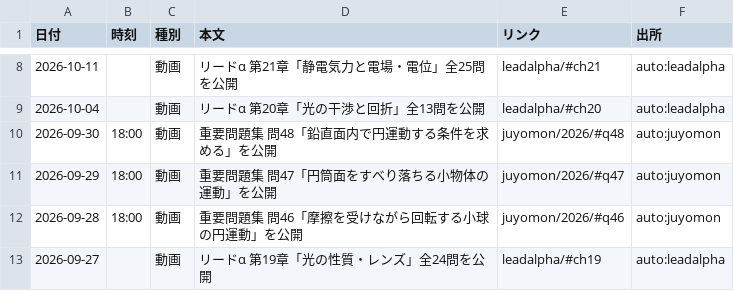
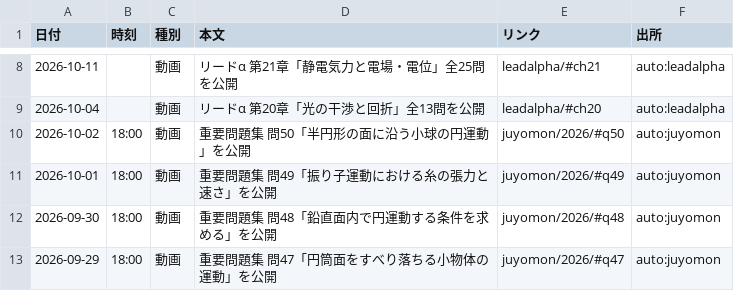
Before and after one commit to koukophysicschannel/butsuri-channel, a CSV file: updates.csv, drawn as a sheet; only a part is shown, gaps mark what is left out; the shorter side is filled out with more unchanged rows; the diff names each change by its address in the sheet, - before the commit and + after, or states it on an @@ line.

```diff
--- a/updates.csv
+++ b/updates.csv
+row 10: 2026-10-02 | 18:00 | 動画 | 重要問題集 問50「半円形の面に沿う小球の円運動」を公開 | juyomon/2026/#q50 | auto:juyomon
+row 11: 2026-10-01 | 18:00 | 動画 | 重要問題集 問49「振り子運動における糸の張力と速さ」を公開 | juyomon/2026/#q49 | auto:juyomon
```
Also changed, not shown: 2 other files.
